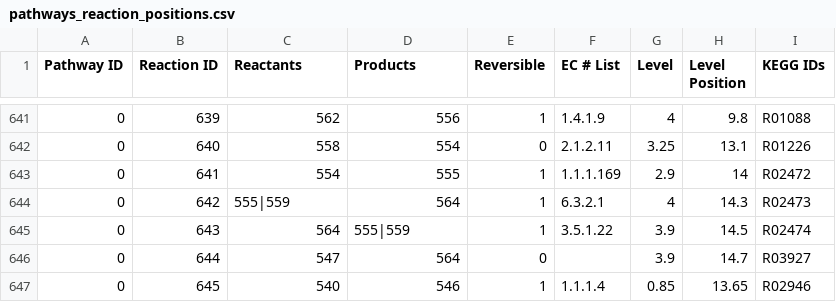
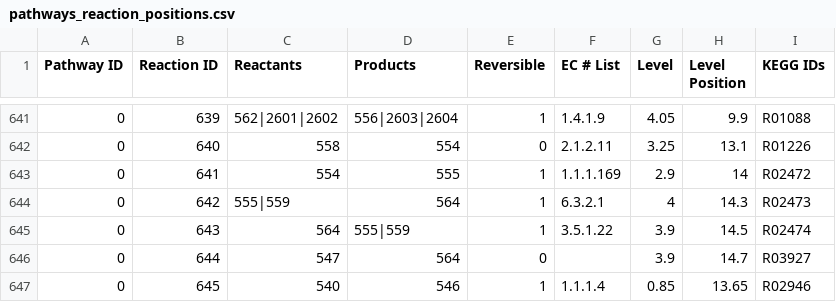
Before and after one commit to jimkell/mostSandbox, a CSV file: etc/visualization/pathways_reaction_positions.csv, drawn as a sheet; only a part is shown, gaps mark what is left out; the diff covers the shown part only; the diff names each change by its address in the sheet, - before the commit and + after, or states it on an @@ line.

```diff
--- a/etc/visualization/pathways_reaction_positions.csv
+++ b/etc/visualization/pathways_reaction_positions.csv
-C641 (Reactants): 562
+C641 (Reactants): 562|2601|2602
-D641 (Products): 556
+D641 (Products): 556|2603|2604
-G641 (Level): 4
+G641 (Level): 4.05
-H641 (Level Position): 9.8
+H641 (Level Position): 9.9
```
Also changed, not shown: 8 added rows and 35 edited cells elsewhere in this file, etc/visualization/pathway_metabolite_positions.csv, 1 other file.
